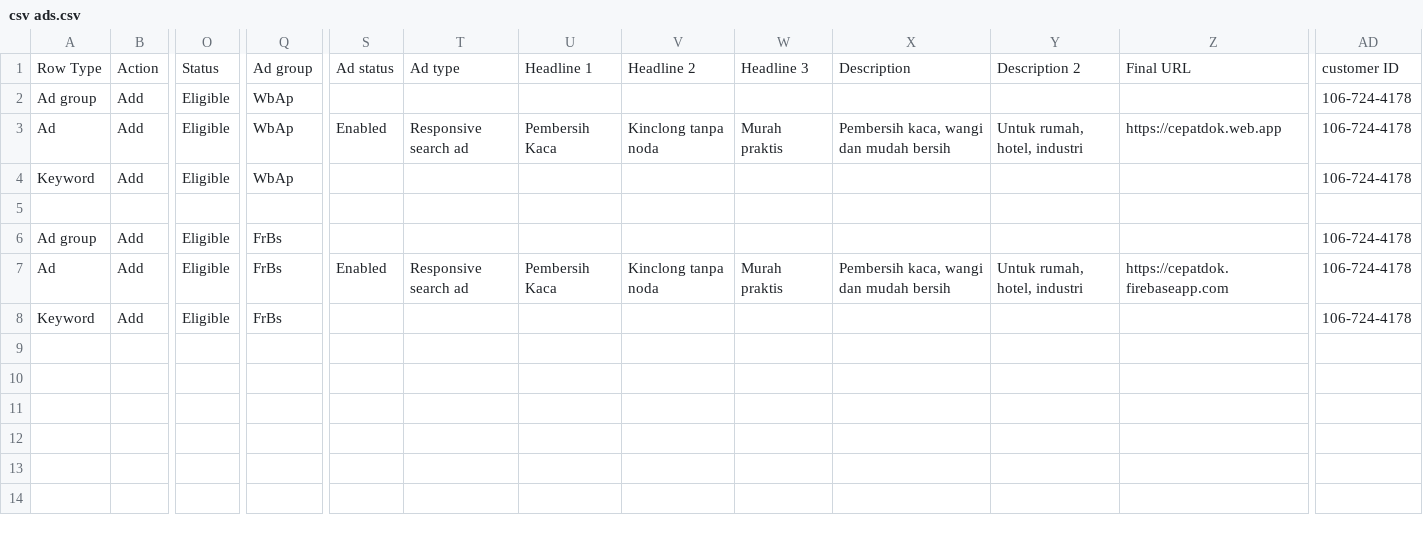
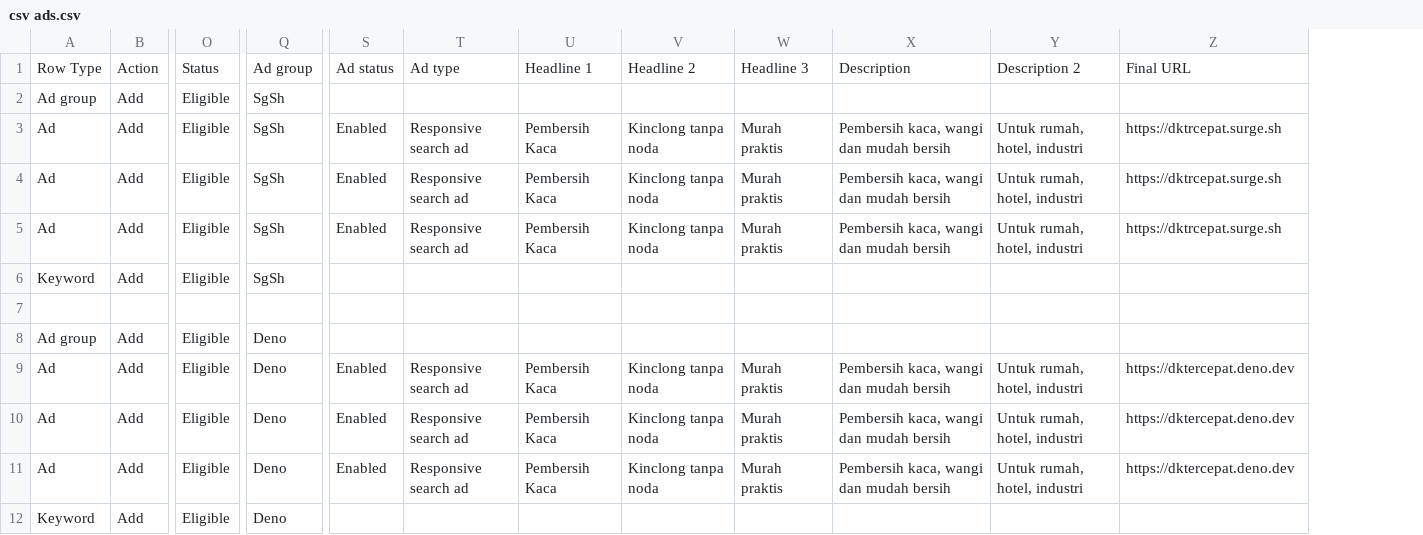
Before and after one commit to cepatdok/cepatdok.github.io, a CSV file: csv ads.csv, drawn as a sheet; only a part is shown, gaps mark what is left out; removed rows and columns are numbered as before the commit, all else as after; rows hold the shown columns only; the diff names each change by its address in the sheet, - before the commit and + after, or states it on an @@ line.

Commit message:
Signed-off-by: cepatdok <gheaputraviki@gmail.com>

```diff
--- a/csv ads.csv
+++ b/csv ads.csv
-column Q, rows 1-8: Ad group | WbAp | WbAp | WbAp |  | FrBs | FrBs | FrBs
+column Q, rows 1-3: Ad group | SgSh | SgSh; rows 6-9: SgSh |  | Deno | Deno; row 12: Deno
-column AD, rows 1-8: customer ID | 106-724-4178 | 106-724-4178 | 106-724-4178 |  | 106-724-4178 | 106-724-4178 | 106-724-4178
-Z3: https://cepatdok.web.app
+Z3: https://dktrcepat.surge.sh
+row 4: Ad | Add | Eligible | SgSh | Enabled | Responsive search ad | Pembersih Kaca | Kinclong tanpa noda | Murah praktis | Pembersih kaca, wangi dan mudah bersih | Untuk rumah, hotel, industri | https://dktrcepat.surge.sh
+row 5: Ad | Add | Eligible | SgSh | Enabled | Responsive search ad | Pembersih Kaca | Kinclong tanpa noda | Murah praktis | Pembersih kaca, wangi dan mudah bersih | Untuk rumah, hotel, industri | https://dktrcepat.surge.sh
-Z9: https://cepatdok.firebaseapp.com
+Z9: https://dktercepat.deno.dev
+row 10: Ad | Add | Eligible | Deno | Enabled | Responsive search ad | Pembersih Kaca | Kinclong tanpa noda | Murah praktis | Pembersih kaca, wangi dan mudah bersih | Untuk rumah, hotel, industri | https://dktercepat.deno.dev
+row 11: Ad | Add | Eligible | Deno | Enabled | Responsive search ad | Pembersih Kaca | Kinclong tanpa noda | Murah praktis | Pembersih kaca, wangi dan mudah bersih | Untuk rumah, hotel, industri | https://dktercepat.deno.dev
```
Also changed, not shown: Ad report.csv, 8 other files.
